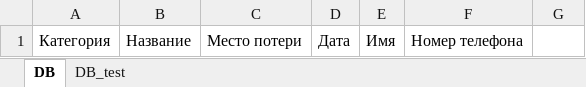
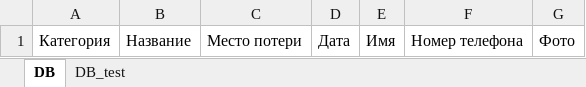
Before and after one commit to timostar1/wald_and_dorf_bot, an Excel workbook: lost and found.xlsx, sheet DB, drawn as a sheet; values as stored, in another font and other column widths than the file's, no borders; the diff names each change by its address in the sheet, - before the commit and + after, or states it on an @@ line.

Commit message:
Добавил поле "Фото"

```diff
--- a/lost and found.xlsx (sheet DB)
+++ b/lost and found.xlsx (sheet DB)
-G1: (empty)
+G1: Фото
```
Also changed, not shown: sheet DB_test.
